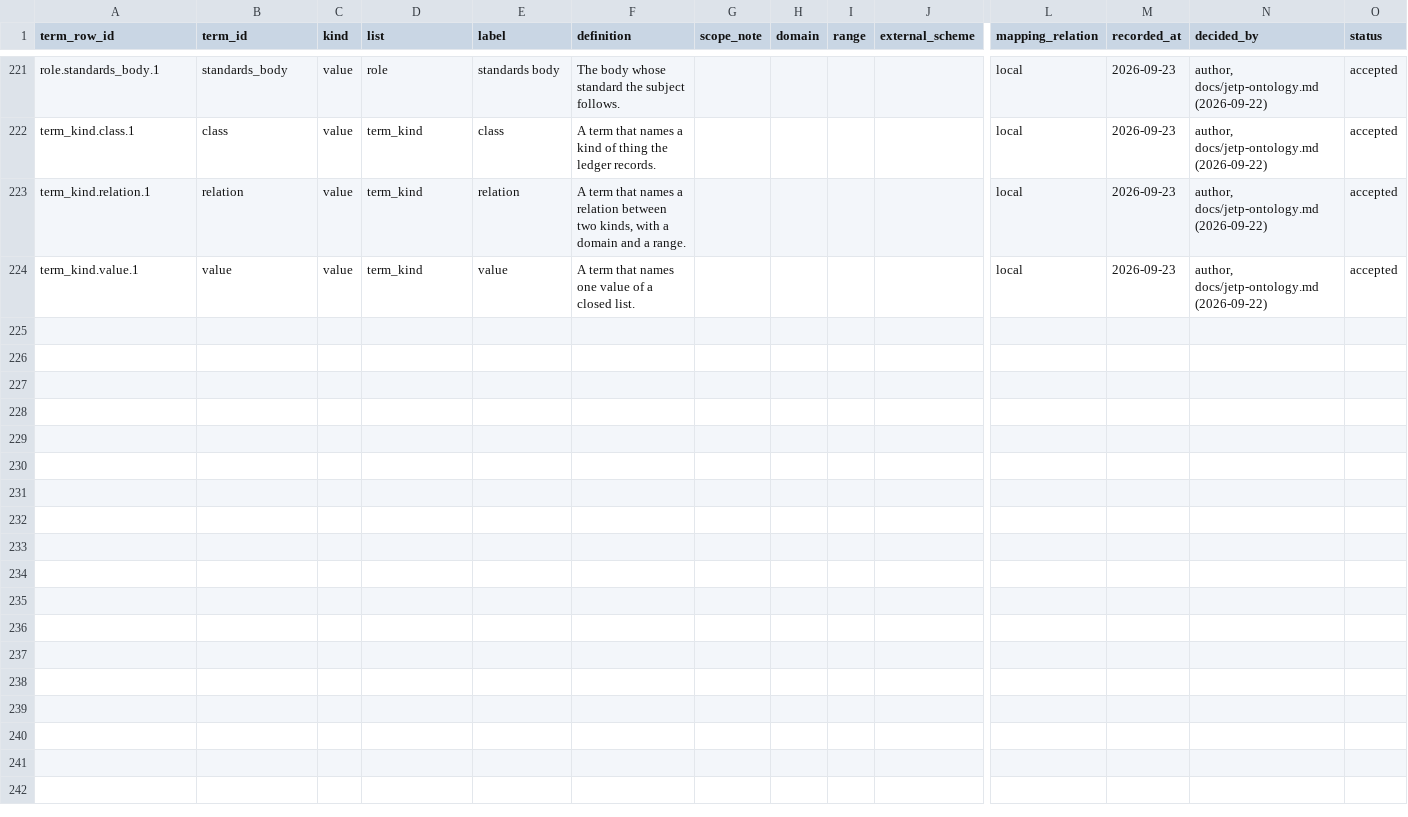
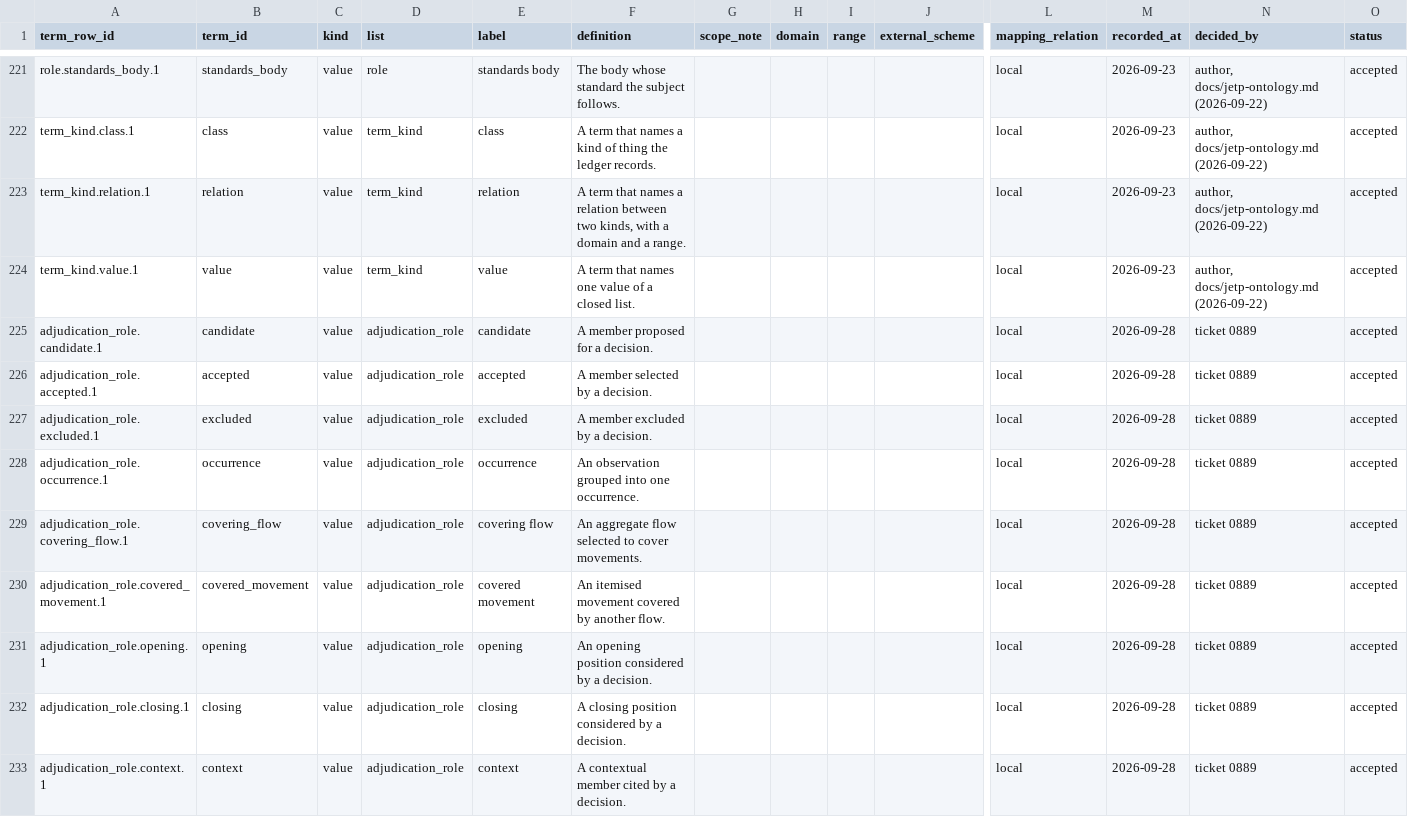
Before and after one commit to MinhHaDuong/climate-finance-het, a CSV file: data/jetp/ontology/terms.csv, drawn as a sheet; only a part is shown, gaps mark what is left out; rows hold the shown columns only; the diff names each change by its address in the sheet, - before the commit and + after, or states it on an @@ line.

Commit message:
Validate adjudication cycles and member roles

```diff
--- a/data/jetp/ontology/terms.csv
+++ b/data/jetp/ontology/terms.csv
+row 225: adjudication_role.candidate.1 | candidate | value | adjudication_role | candidate | A member proposed for a decision. |  |  |  |  | local | 2026-09-28 | ticket 0889 | accepted
+row 226: adjudication_role.accepted.1 | accepted | value | adjudication_role | accepted | A member selected by a decision. |  |  |  |  | local | 2026-09-28 | ticket 0889 | accepted
+row 227: adjudication_role.excluded.1 | excluded | value | adjudication_role | excluded | A member excluded by a decision. |  |  |  |  | local | 2026-09-28 | ticket 0889 | accepted
+row 228: adjudication_role.occurrence.1 | occurrence | value | adjudication_role | occurrence | An observation grouped into one occurrence. |  |  |  |  | local | 2026-09-28 | ticket 0889 | accepted
+row 229: adjudication_role.covering_flow.1 | covering_flow | value | adjudication_role | covering flow | An aggregate flow selected to cover movements. |  |  |  |  | local | 2026-09-28 | ticket 0889 | accepted
+row 230: adjudication_role.covered_movement.1 | covered_movement | value | adjudication_role | covered movement | An itemised movement covered by another flow. |  |  |  |  | local | 2026-09-28 | ticket 0889 | accepted
+row 231: adjudication_role.opening.1 | opening | value | adjudication_role | opening | An opening position considered by a decision. |  |  |  |  | local | 2026-09-28 | ticket 0889 | accepted
+row 232: adjudication_role.closing.1 | closing | value | adjudication_role | closing | A closing position considered by a decision. |  |  |  |  | local | 2026-09-28 | ticket 0889 | accepted
+row 233: adjudication_role.context.1 | context | value | adjudication_role | context | A contextual member cited by a decision. |  |  |  |  | local | 2026-09-28 | ticket 0889 | accepted
```
Also changed, not shown: 3 other files.
